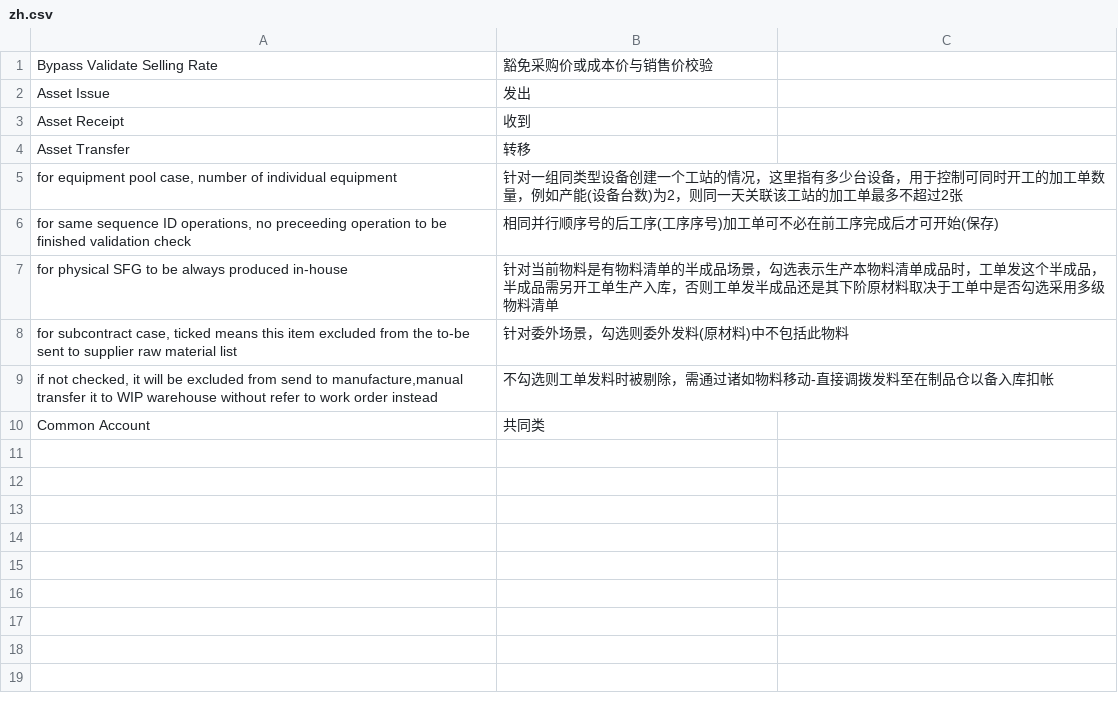
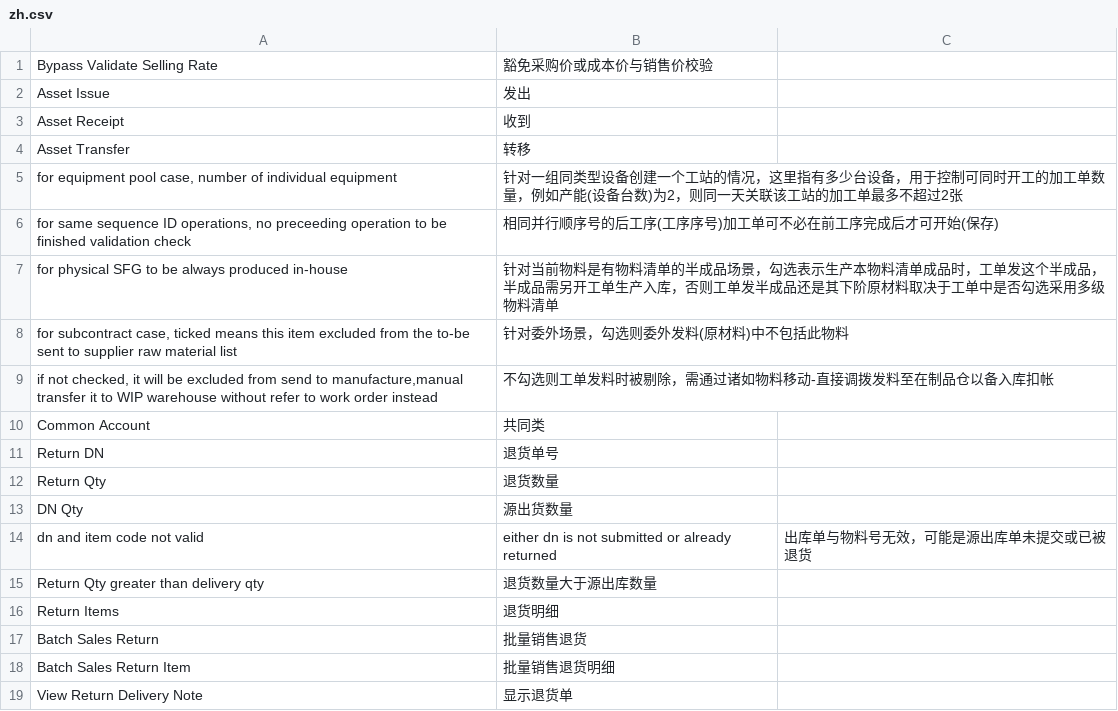
Before and after one commit to z1coyan/erpnext_oob, a CSV file: erpnext_oob/translations/zh.csv, drawn as a sheet; the diff names each change by its address in the sheet, - before the commit and + after, or states it on an @@ line.

Commit message:
批量销售退货

```diff
--- a/erpnext_oob/translations/zh.csv
+++ b/erpnext_oob/translations/zh.csv
+row 11: Return DN | 退货单号
+row 12: Return Qty | 退货数量
+row 13: DN Qty | 源出货数量
+row 14: dn and item code not valid | either dn is not submitted or already returned | 出库单与物料号无效，可能是源出库单未提交或已被退货
+row 15: Return Qty greater than delivery qty | 退货数量大于源出库数量
+row 16: Return Items | 退货明细
+row 17: Batch Sales Return | 批量销售退货
+row 18: Batch Sales Return Item | 批量销售退货明细
+row 19: View Return Delivery Note | 显示退货单
```
Also changed, not shown: 8 other files.
